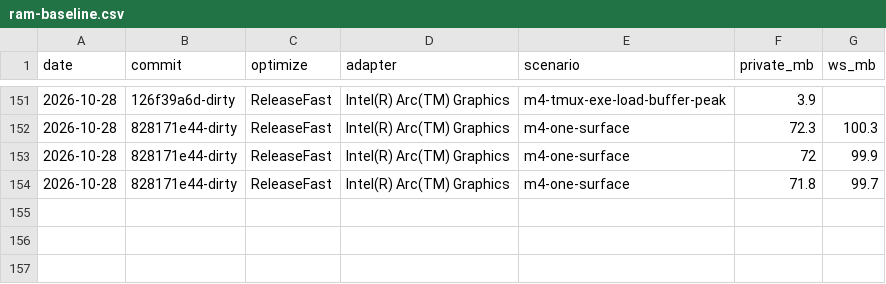
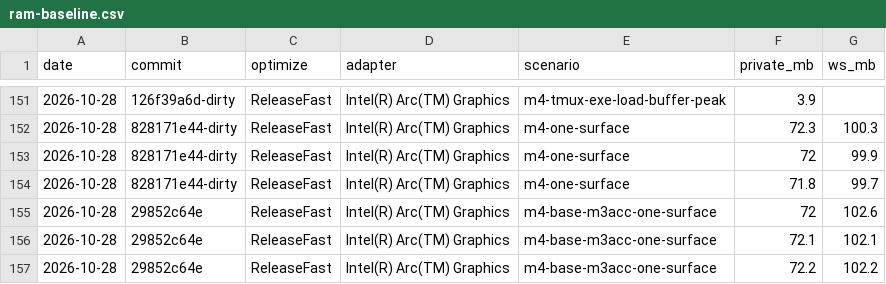
Before and after one commit to Denmurzik/ghostty, a CSV file: docs/windows/ram-baseline.csv, drawn as a sheet; only a part is shown, gaps mark what is left out.

Commit message:
docs(windows): M4 acceptance — tmux shim RAM, latency, Claude Code agent-team runs

```diff
--- a/docs/windows/ram-baseline.csv
+++ b/docs/windows/ram-baseline.csv
@@ -154 +154,4 @@ date,commit,optimize,adapter,scenario,private_mb,ws_mb
 2026-10-28,828171e44-dirty,ReleaseFast,Intel(R) Arc(TM) Graphics,m4-one-surface,71.8,99.7
+2026-10-28,29852c64e,ReleaseFast,Intel(R) Arc(TM) Graphics,m4-base-m3acc-one-surface,72,102.6
+2026-10-28,29852c64e,ReleaseFast,Intel(R) Arc(TM) Graphics,m4-base-m3acc-one-surface,72.1,102.1
+2026-10-28,29852c64e,ReleaseFast,Intel(R) Arc(TM) Graphics,m4-base-m3acc-one-surface,72.2,102.2
```
Also changed, not shown: 4 other files.
